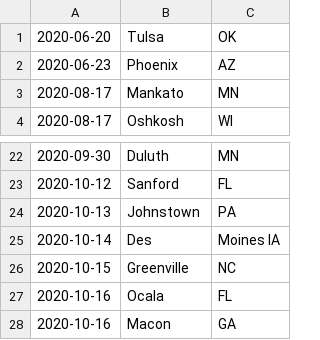
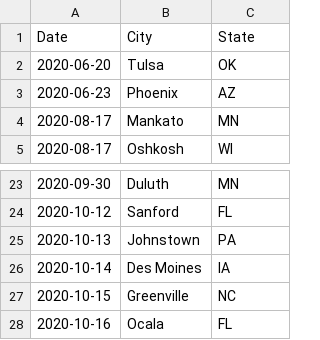
Before and after one commit to carljparker/data-512-final, a CSV file: data/trump-rallies.csv, drawn as a sheet; only a part is shown, gaps mark what is left out; the shorter side is filled out with more unchanged rows; removed rows and columns are numbered as before the commit, all else as after; the diff names each change by its address in the sheet, - before the commit and + after, or states it on an @@ line.

Commit message:
Recreate the source data for the Trump rallies and therefore also the data files derived from it

```diff
--- a/data/trump-rallies.csv
+++ b/data/trump-rallies.csv
+row 1: Date | City | State
-row 25: 2020-10-14 | Des | Moines IA
+row 26: 2020-10-14 | Des Moines | IA
```
Also changed, not shown: data/trump-rallies-augmented.csv, data/trump-rally-locations.csv, 5 other files.
